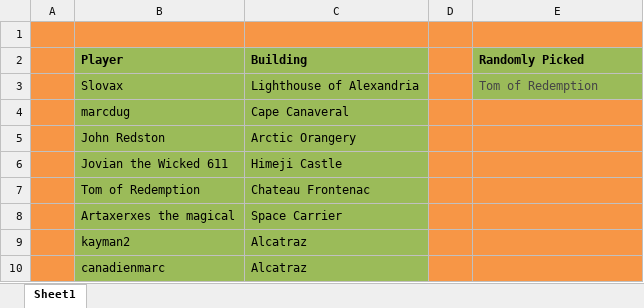
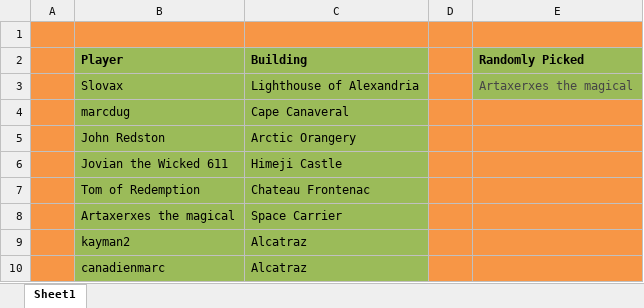
Before and after one commit to LazarusLottery/LazarusLottery.github.io, an Excel workbook: RandomPicker.xlsx, sheet Sheet1, drawn as a sheet; values as stored, in another font and other column widths than the file's, no borders; the diff names each change by its address in the sheet, - before the commit and + after, or states it on an @@ line.

```diff
--- a/RandomPicker.xlsx (sheet Sheet1)
+++ b/RandomPicker.xlsx (sheet Sheet1)
-E3 (Randomly Picked): Tom of Redemption
+E3 (Randomly Picked): Artaxerxes the magical
```
Also changed, not shown: 2 other files.
